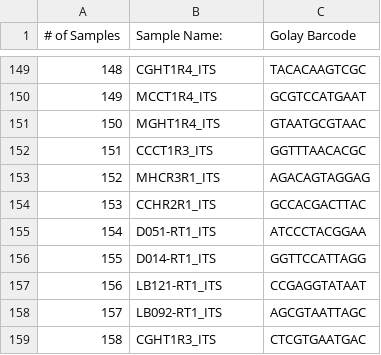
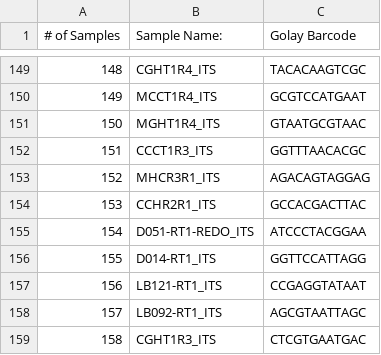
Before and after one commit to Citrus-HLB-Micro/Amplicon_PreProcess, a TSV file: ECDRE/Pool_3.ITS.tsv, drawn as a sheet; only a part is shown, gaps mark what is left out.

```diff
--- a/ECDRE/Pool_3.ITS.tsv
+++ b/ECDRE/Pool_3.ITS.tsv
@@ -154,3 +154,3 @@
 153	CCHR2R1_ITS	GCCACGACTTAC
-154	D051-RT1_ITS	ATCCCTACGGAA
+154	D051-RT1-REDO_ITS	ATCCCTACGGAA
 155	D014-RT1_ITS	GGTTCCATTAGG
```
Also changed, not shown: ECDRE/240206_VH01192_75_AAFJCMHM5.csv, ECDRE/Pool_3.16S.tsv.
